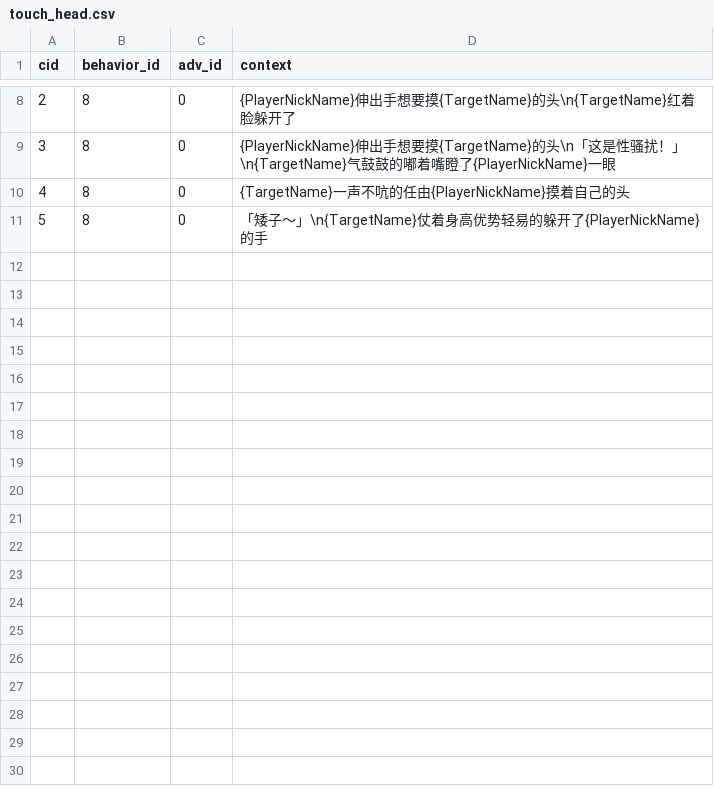
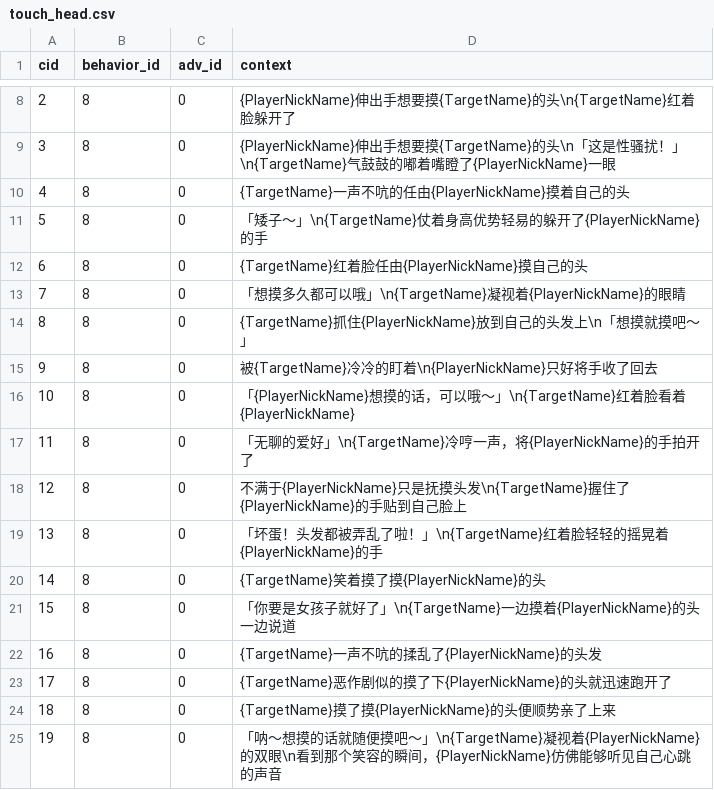
Before and after one commit to pokemonchw/dieloli, a CSV file: data/talk/default/touch_head.csv, drawn as a sheet; only a part is shown, gaps mark what is left out; the diff names each change by its address in the sheet, - before the commit and + after, or states it on an @@ line.

```diff
--- a/data/talk/default/touch_head.csv
+++ b/data/talk/default/touch_head.csv
+row 12: 6 | 8 | 0 | {TargetName}红着脸任由{PlayerNickName}摸自己的头
+row 13: 7 | 8 | 0 | 「想摸多久都可以哦」\n{TargetName}凝视着{PlayerNickName}的眼睛
+row 14: 8 | 8 | 0 | {TargetName}抓住{PlayerNickName}放到自己的头发上\n「想摸就摸吧～」
+row 15: 9 | 8 | 0 | 被{TargetName}冷冷的盯着\n{PlayerNickName}只好将手收了回去
+row 16: 10 | 8 | 0 | 「{PlayerNickName}想摸的话，可以哦～」\n{TargetName}红着脸看着{PlayerNickName}
+row 17: 11 | 8 | 0 | 「无聊的爱好」\n{TargetName}冷哼一声，将{PlayerNickName}的手拍开了
+row 18: 12 | 8 | 0 | 不满于{PlayerNickName}只是抚摸头发\n{TargetName}握住了{PlayerNickName}的手贴到自己脸上
+row 19: 13 | 8 | 0 | 「坏蛋！头发都被弄乱了啦！」\n{TargetName}红着脸轻轻的摇晃着{PlayerNickName}的手
+row 20: 14 | 8 | 0 | {TargetName}笑着摸了摸{PlayerNickName}的头
+row 21: 15 | 8 | 0 | 「你要是女孩子就好了」\n{TargetName}一边摸着{PlayerNickName}的头一边说道
+row 22: 16 | 8 | 0 | {TargetName}一声不吭的揉乱了{PlayerNickName}的头发
+row 23: 17 | 8 | 0 | {TargetName}恶作剧似的摸了下{PlayerNickName}的头就迅速跑开了
+row 24: 18 | 8 | 0 | {TargetName}摸了摸{PlayerNickName}的头便顺势亲了上来
+row 25: 19 | 8 | 0 | 「呐～想摸的话就随便摸吧～」\n{TargetName}凝视着{PlayerNickName}的双眼\n看到那个笑容的瞬间，{PlayerNickName}仿佛能够听见自己心跳的声音
```
Also changed, not shown: data/talk/default/singing-premise.csv, data/talk/default/singing.csv, 24 other files.
